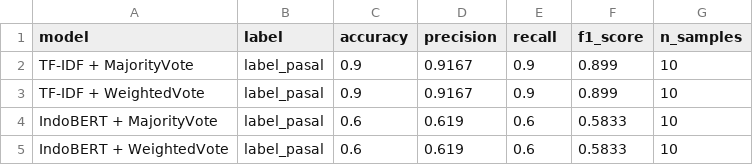
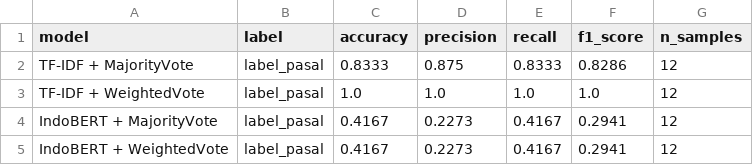
Before and after one commit to Xwafcode/penalarankomputer, a CSV file: data/eval/prediction_metrics.csv, drawn as a sheet.

```diff
--- a/data/eval/prediction_metrics.csv
+++ b/data/eval/prediction_metrics.csv
@@ -1,5 +1,5 @@
 model,label,accuracy,precision,recall,f1_score,n_samples
-TF-IDF + MajorityVote,label_pasal,0.9,0.9167,0.9,0.899,10
-TF-IDF + WeightedVote,label_pasal,0.9,0.9167,0.9,0.899,10
-IndoBERT + MajorityVote,label_pasal,0.6,0.619,0.6,0.5833,10
-IndoBERT + WeightedVote,label_pasal,0.6,0.619,0.6,0.5833,10
+TF-IDF + MajorityVote,label_pasal,0.8333,0.875,0.8333,0.8286,12
+TF-IDF + WeightedVote,label_pasal,1.0,1.0,1.0,1.0,12
+IndoBERT + MajorityVote,label_pasal,0.4167,0.2273,0.4167,0.2941,12
+IndoBERT + WeightedVote,label_pasal,0.4167,0.2273,0.4167,0.2941,12
```
Also changed, not shown: data/eval/retrieval_metrics.csv, data/processed/cases.csv, 20 other files.
